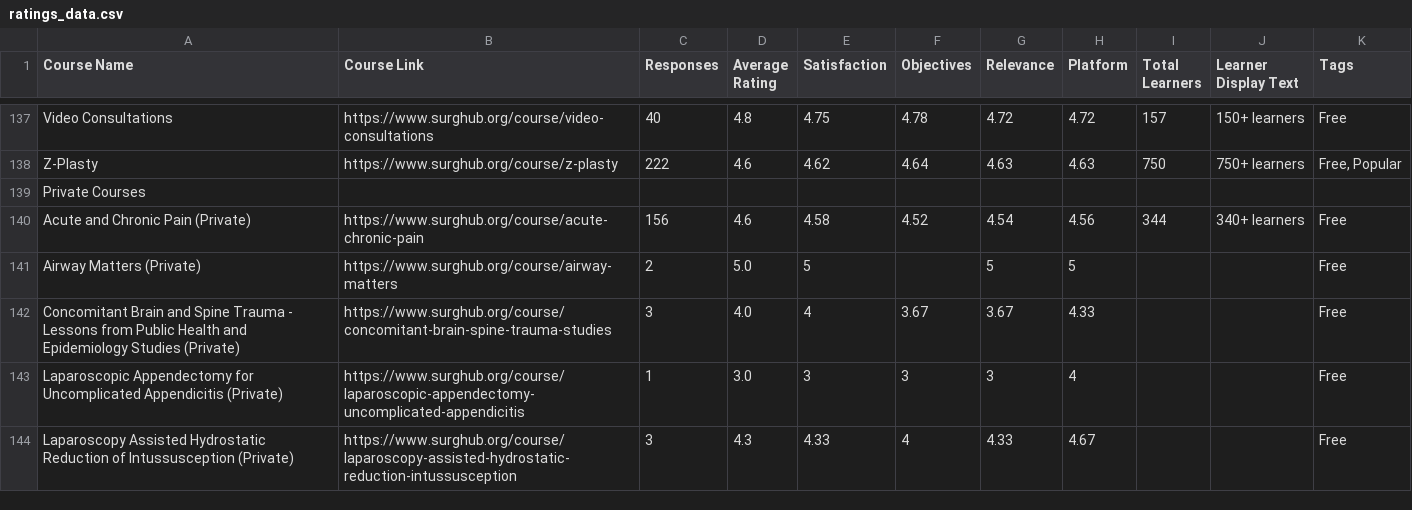
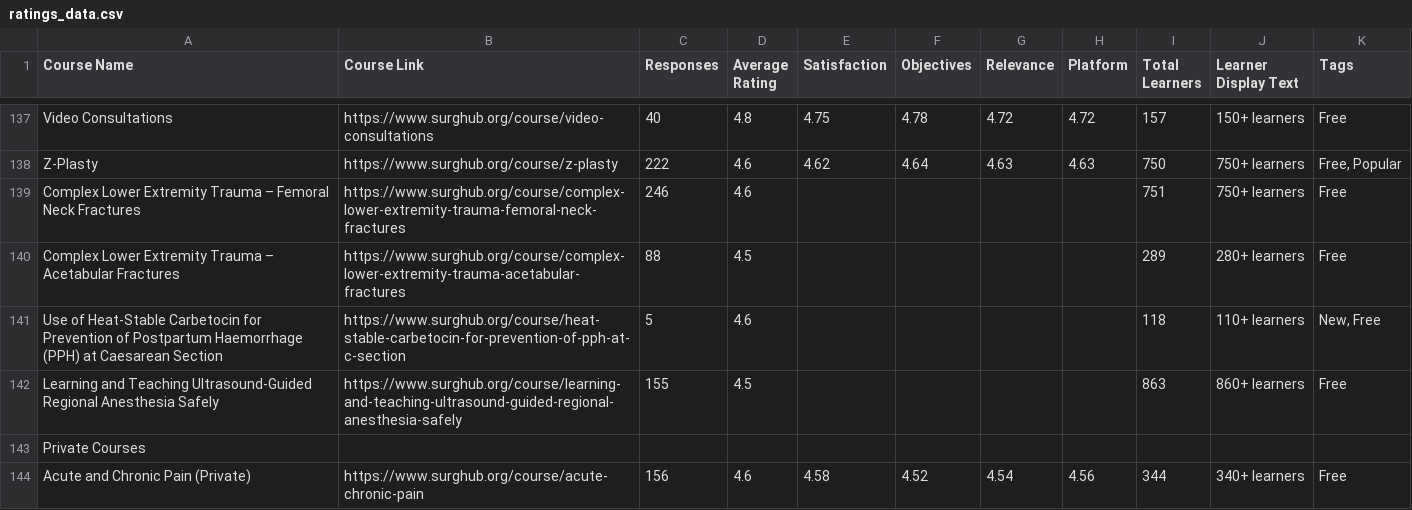
Before and after one commit to codendesigner-hash/cnd-surg-testimonials, a CSV file: ratings_data.csv, drawn as a sheet; only a part is shown, gaps mark what is left out; the shorter side is filled out with more unchanged rows.

```diff
--- a/ratings_data.csv
+++ b/ratings_data.csv
@@ -138,2 +138,6 @@
 "Z-Plasty","https://www.surghub.org/course/z-plasty","222","4.6","4.62","4.64","4.63","4.63","750","750+ learners","Free, Popular"
+"Complex Lower Extremity Trauma – Femoral Neck Fractures","https://www.surghub.org/course/complex-lower-extremity-trauma-femoral-neck-fractures","246","4.6","","","","","751","750+ learners","Free"
+"Complex Lower Extremity Trauma – Acetabular Fractures","https://www.surghub.org/course/complex-lower-extremity-trauma-acetabular-fractures","88","4.5","","","","","289","280+ learners","Free"
+"Use of Heat-Stable Carbetocin for Prevention of Postpartum Haemorrhage (PPH) at Caesarean Section","https://www.surghub.org/course/heat-stable-carbetocin-for-prevention-of-pph-at-c-section","5","4.6","","","","","118","110+ learners","New, Free"
+"Learning and Teaching Ultrasound-Guided Regional Anesthesia Safely","https://www.surghub.org/course/learning-and-teaching-ultrasound-guided-regional-anesthesia-safely","155","4.5","","","","","863","860+ learners","Free"
 "Private Courses","","","","","","","","","",""
```
Also changed, not shown: testimonials_data.csv, 4 other files.
